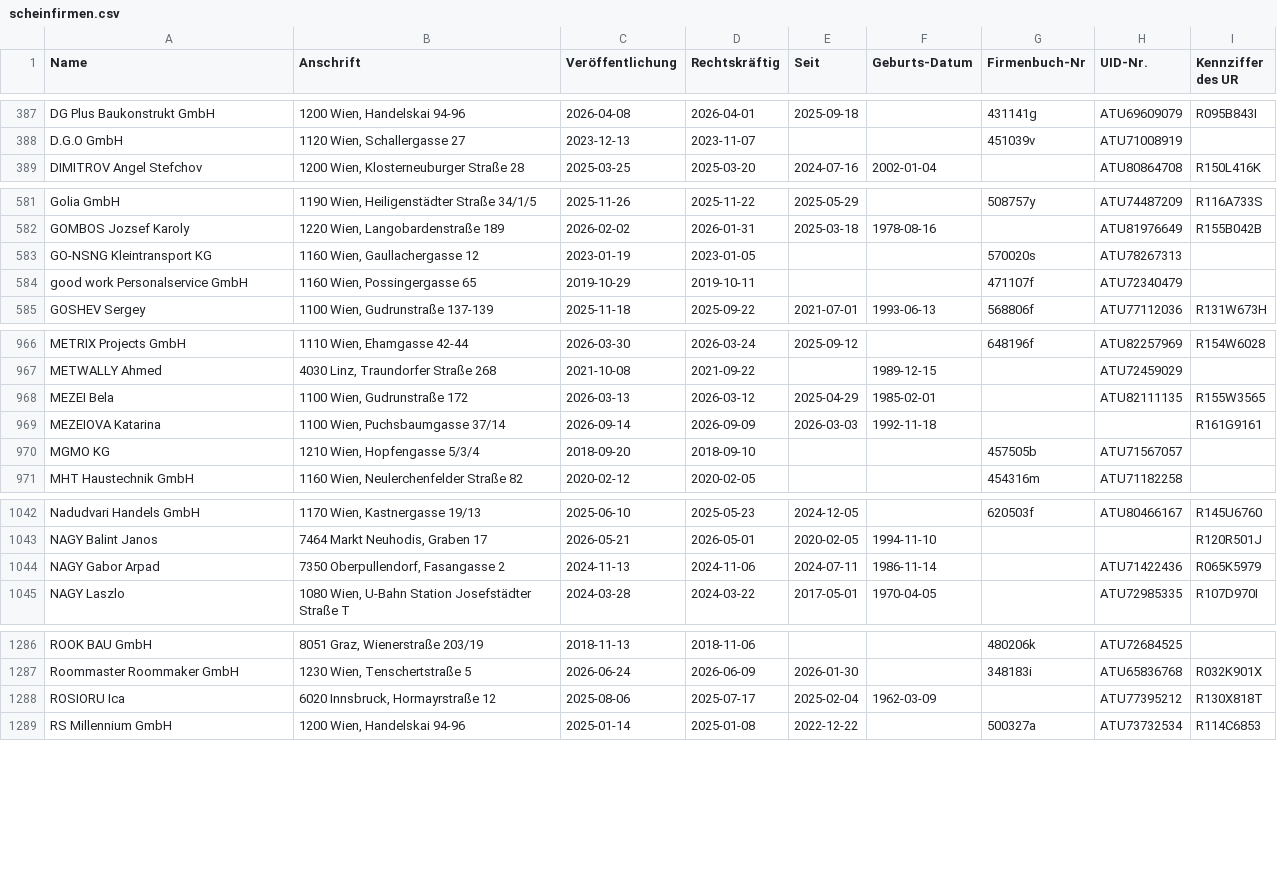
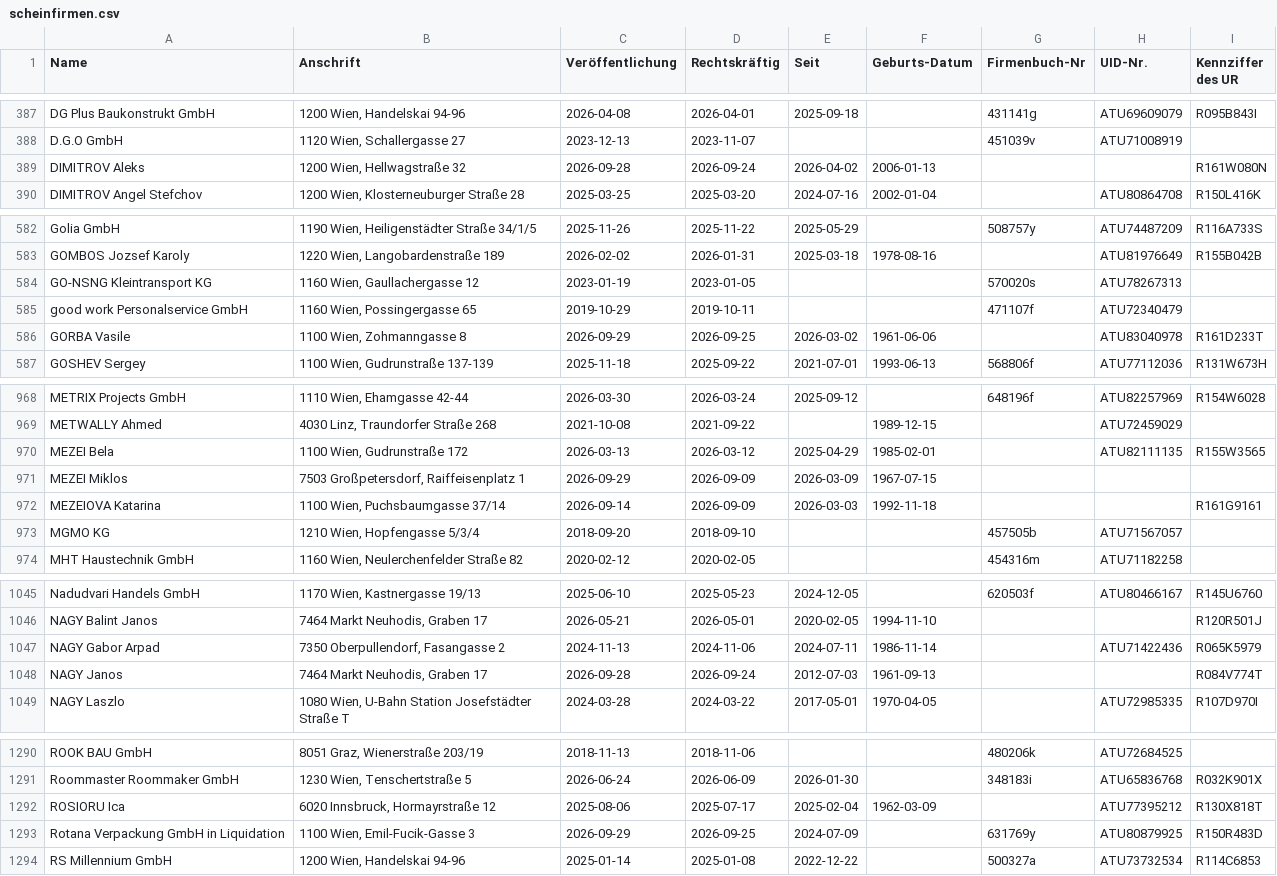
Before and after one commit to arjoma/scheinfirmen-at, a CSV file: data/scheinfirmen.csv, drawn as a sheet; only a part is shown, gaps mark what is left out.

```diff
--- a/data/scheinfirmen.csv
+++ b/data/scheinfirmen.csv
@@ -388,2 +388,3 @@ DG Plus Baukonstrukt GmbH,"1200 Wien, Handelskai 94-96",2026-04-08,2026-04-01,20
 D.G.O GmbH,"1120 Wien, Schallergasse 27",2023-12-13,2023-11-07,,,451039v,ATU71008919,
+DIMITROV Aleks,"1200 Wien, Hellwagstraße 32",2026-09-28,2026-09-24,2026-04-02,2006-01-13,,,R161W080N
 DIMITROV Angel Stefchov,"1200 Wien, Klosterneuburger Straße 28",2025-03-25,2025-03-20,2024-07-16,2002-01-04,,ATU80864708,R150L416K
@@ -584,2 +585,3 @@ GO-NSNG Kleintransport KG,"1160 Wien, Gaullachergasse 12",2023-01-19,2023-01-05,
 good work Personalservice GmbH,"1160 Wien, Possingergasse 65",2019-10-29,2019-10-11,,,471107f,ATU72340479,
+GORBA Vasile,"1100 Wien, Zohmanngasse 8",2026-09-29,2026-09-25,2026-03-02,1961-06-06,,ATU83040978,R161D233T
 GOSHEV Sergey,"1100 Wien, Gudrunstraße 137-139",2025-11-18,2025-09-22,2021-07-01,1993-06-13,568806f,ATU77112036,R131W673H
@@ -968,2 +970,3 @@ METWALLY Ahmed,"4030 Linz, Traundorfer Straße 268",2021-10-08,2021-09-22,,1989-
 MEZEI Bela,"1100 Wien, Gudrunstraße 172",2026-03-13,2026-03-12,2025-04-29,1985-02-01,,ATU82111135,R155W3565
+MEZEI Miklos,"7503 Großpetersdorf, Raiffeisenplatz 1",2026-09-29,2026-09-09,2026-03-09,1967-07-15,,,
 MEZEIOVA Katarina,"1100 Wien, Puchsbaumgasse 37/14",2026-09-14,2026-09-09,2026-03-03,1992-11-18,,,R161G9161
@@ -1044,2 +1047,3 @@ NAGY Balint Janos,"7464 Markt Neuhodis, Graben 17",2026-05-21,2026-05-01,2020-02
 NAGY Gabor Arpad,"7350 Oberpullendorf, Fasangasse 2",2024-11-13,2024-11-06,2024-07-11,1986-11-14,,ATU71422436,R065K5979
+NAGY Janos,"7464 Markt Neuhodis, Graben 17",2026-09-28,2026-09-24,2012-07-03,1961-09-13,,,R084V774T
 NAGY Laszlo,"1080 Wien, U-Bahn Station Josefstädter Straße T",2024-03-28,2024-03-22,2017-05-01,1970-04-05,,ATU72985335,R107D970I
@@ -1288,2 +1292,3 @@ Roommaster Roommaker GmbH,"1230 Wien, Tenschertstraße 5",2026-06-24,2026-06-09,
 ROSIORU Ica,"6020 Innsbruck, Hormayrstraße 12",2025-08-06,2025-07-17,2025-02-04,1962-03-09,,ATU77395212,R130X818T
+Rotana Verpackung GmbH in Liquidation,"1100 Wien, Emil-Fucik-Gasse 3",2026-09-29,2026-09-25,2024-07-09,,631769y,ATU80879925,R150R483D
 RS Millennium GmbH,"1200 Wien, Handelskai 94-96",2025-01-14,2025-01-08,2022-12-22,,500327a,ATU73732534,R114C6853
```
Also changed, not shown: 3 other files.
